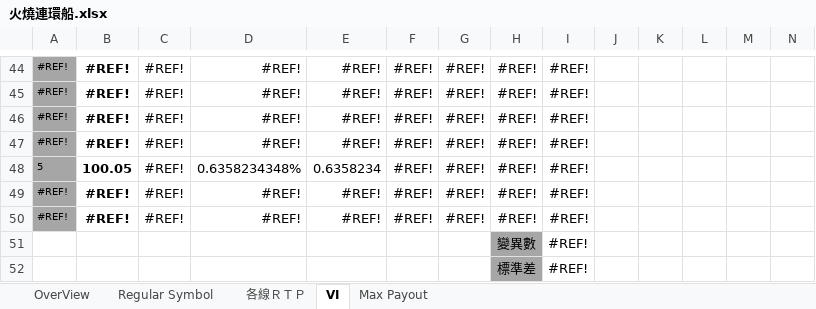
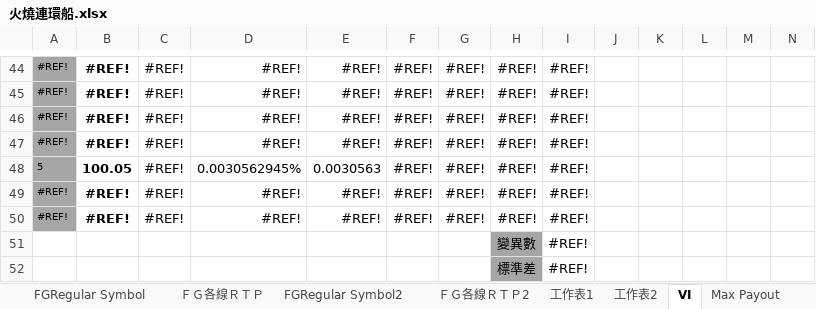
Before and after one commit to a4w94/Slot, an Excel workbook: LineGame/FireShip/parsheet/火燒連環船.xlsx, sheet VI, drawn as a sheet; only a part is shown, gaps mark what is left out; values as stored, in another font and other column widths than the file's, no borders; charts and pictures not drawn; the diff names each change by its address in the sheet, - before the commit and + after, or states it on an @@ line.

```diff
--- a/LineGame/FireShip/parsheet/火燒連環船.xlsx (sheet VI)
+++ b/LineGame/FireShip/parsheet/火燒連環船.xlsx (sheet VI)
+sheet tab: FGRegular Symbol
+sheet tab: ＦＧ各線ＲＴＰ
+sheet tab: FGRegular Symbol2
+sheet tab: ＦＧ各線ＲＴＰ2
+sheet tab: 工作表1
+sheet tab: 工作表2
-D48: 0.6358234348%
+D48: 0.0030562945%
-E48: 0.6358234
+E48: 0.0030563
```
Also changed, not shown: sheet Regular Symbol, sheet 各線ＲＴＰ, sheet OverView, other sheet tabs, LineGame/FireShip/parsheet/ngparsheet.xlsx, 9 other files.
